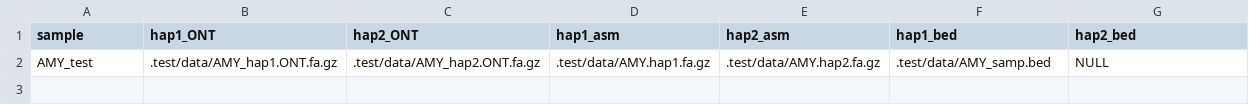
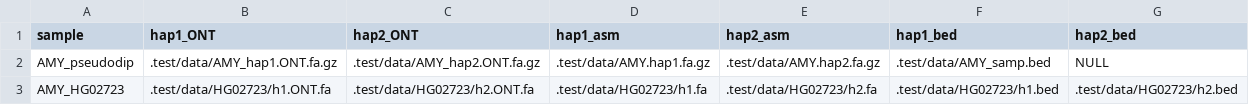
Before and after one commit to pdishuck/GAVISUNK, a TSV file: .test/data/ont.tsv, drawn as a sheet.

Commit message:
automate visualization, add gap test case

```diff
--- a/.test/data/ont.tsv
+++ b/.test/data/ont.tsv
@@ -1,2 +1,3 @@
 sample	hap1_ONT	hap2_ONT	hap1_asm	hap2_asm	hap1_bed	hap2_bed
-AMY_test	.test/data/AMY_hap1.ONT.fa.gz	.test/data/AMY_hap2.ONT.fa.gz	.test/data/AMY.hap1.fa.gz	.test/data/AMY.hap2.fa.gz	.test/data/AMY_samp.bed	NULL
+AMY_pseudodip	.test/data/AMY_hap1.ONT.fa.gz	.test/data/AMY_hap2.ONT.fa.gz	.test/data/AMY.hap1.fa.gz	.test/data/AMY.hap2.fa.gz	.test/data/AMY_samp.bed	NULL
+AMY_HG02723	.test/data/HG02723/h1.ONT.fa	.test/data/HG02723/h2.ONT.fa	.test/data/HG02723/h1.fa	.test/data/HG02723/h2.fa	.test/data/HG02723/h1.bed	.test/data/HG02723/h2.bed
```
Also changed, not shown: 19 other files.
